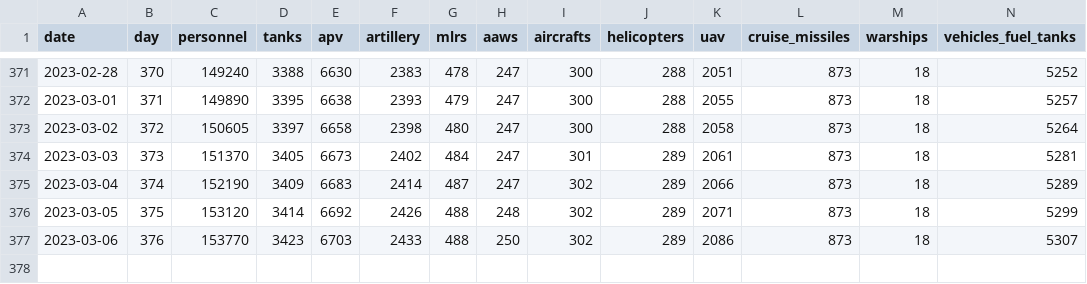
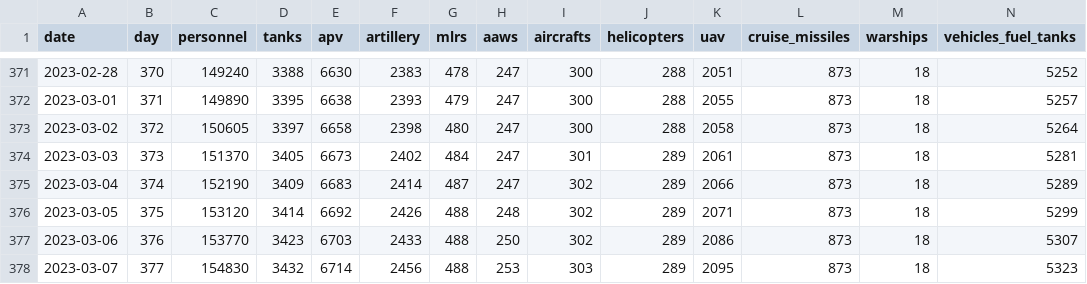
Before and after one commit to romansverdan/russian-Losses-in-Ukraine, a CSV file: data/russia_losses.csv, drawn as a sheet; only a part is shown, gaps mark what is left out; rows hold the shown columns only; the diff names each change by its address in the sheet, - before the commit and + after, or states it on an @@ line.

Commit message:
data upd

```diff
--- a/data/russia_losses.csv
+++ b/data/russia_losses.csv
+row 378: 2023-03-07 | 377 | 154830 | 3432 | 6714 | 2456 | 488 | 253 | 303 | 289 | 2095 | 873 | 18 | 5323
```
